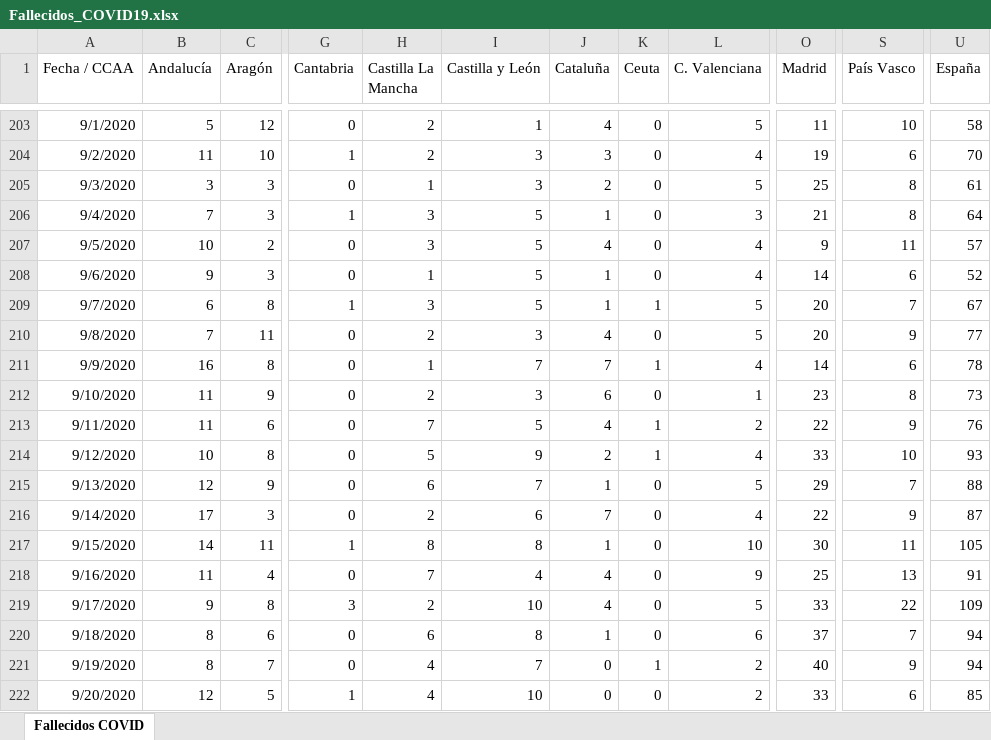
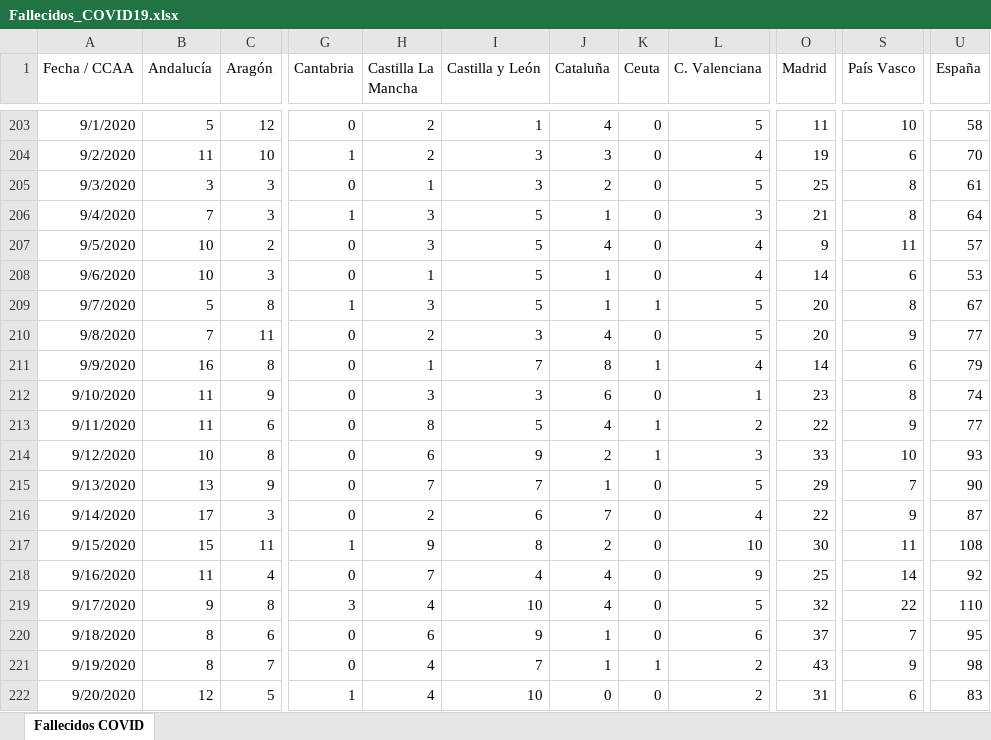
Before and after one commit to svavassori/covid-19-spain, an Excel workbook: csv/Fallecidos_COVID19.xlsx, sheet Fallecidos COVID, drawn as a sheet; only a part is shown, gaps mark what is left out; values as stored, in another font and other column widths than the file's, no borders; the diff covers the shown part only; the diff names each change by its address in the sheet, - before the commit and + after, or states it on an @@ line.

```diff
--- a/csv/Fallecidos_COVID19.xlsx (sheet Fallecidos COVID)
+++ b/csv/Fallecidos_COVID19.xlsx (sheet Fallecidos COVID)
-B208 (Andalucía): 9
+B208 (Andalucía): 10
-U208 (España): 52
+U208 (España): 53
-B209 (Andalucía): 6
+B209 (Andalucía): 5
-S209 (País Vasco): 7
+S209 (País Vasco): 8
-J211 (Cataluña): 7
+J211 (Cataluña): 8
-U211 (España): 78
+U211 (España): 79
-H212 (Castilla La Mancha): 2
+H212 (Castilla La Mancha): 3
-U212 (España): 73
+U212 (España): 74
-H213 (Castilla La Mancha): 7
+H213 (Castilla La Mancha): 8
-U213 (España): 76
+U213 (España): 77
-H214 (Castilla La Mancha): 5
+H214 (Castilla La Mancha): 6
-L214 (C. Valenciana): 4
+L214 (C. Valenciana): 3
-B215 (Andalucía): 12
+B215 (Andalucía): 13
-H215 (Castilla La Mancha): 6
+H215 (Castilla La Mancha): 7
-U215 (España): 88
+U215 (España): 90
-B217 (Andalucía): 14
+B217 (Andalucía): 15
-H217 (Castilla La Mancha): 8
+H217 (Castilla La Mancha): 9
-J217 (Cataluña): 1
+J217 (Cataluña): 2
-U217 (España): 105
+U217 (España): 108
-S218 (País Vasco): 13
+S218 (País Vasco): 14
-U218 (España): 91
+U218 (España): 92
-H219 (Castilla La Mancha): 2
+H219 (Castilla La Mancha): 4
-O219 (Madrid): 33
+O219 (Madrid): 32
-U219 (España): 109
+U219 (España): 110
-I220 (Castilla y León): 8
+I220 (Castilla y León): 9
-U220 (España): 94
+U220 (España): 95
-J221 (Cataluña): 0
+J221 (Cataluña): 1
-O221 (Madrid): 40
+O221 (Madrid): 43
-U221 (España): 94
+U221 (España): 98
-O222 (Madrid): 33
+O222 (Madrid): 31
-U222 (España): 85
+U222 (España): 83
```
Also changed, not shown: 1 added row and 67 edited cells elsewhere in this sheet, 5 other files.
